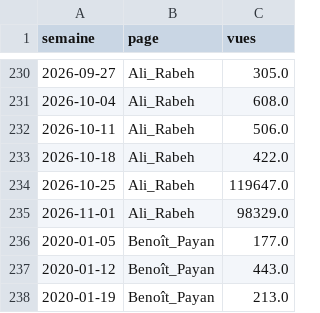
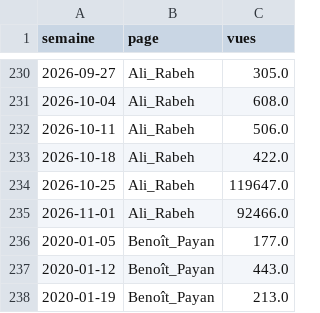
Before and after one commit to benicrux/barometre-social, a CSV file: data/wiki_sujets.csv, drawn as a sheet; only a part is shown, gaps mark what is left out.

```diff
--- a/data/wiki_sujets.csv
+++ b/data/wiki_sujets.csv
@@ -234,3 +234,3 @@ semaine,page,vues
 2026-10-25,Ali_Rabeh,119647.0
-2026-11-01,Ali_Rabeh,98329.0
+2026-11-01,Ali_Rabeh,92466.0
 2020-01-05,Benoît_Payan,177.0
```
Also changed, not shown: data/carburants.csv, data/gdelt_evenements.csv, 6 other files.
